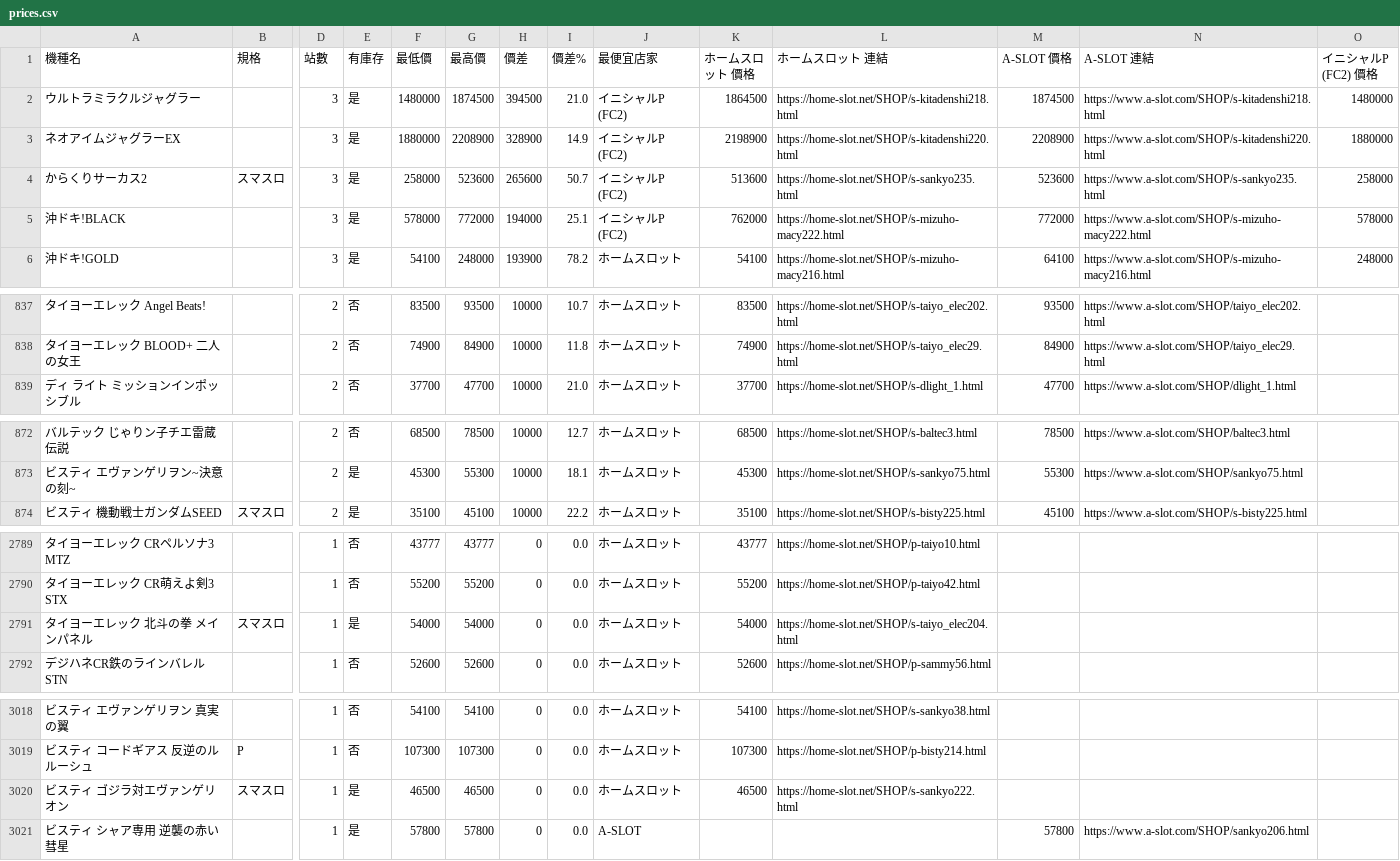
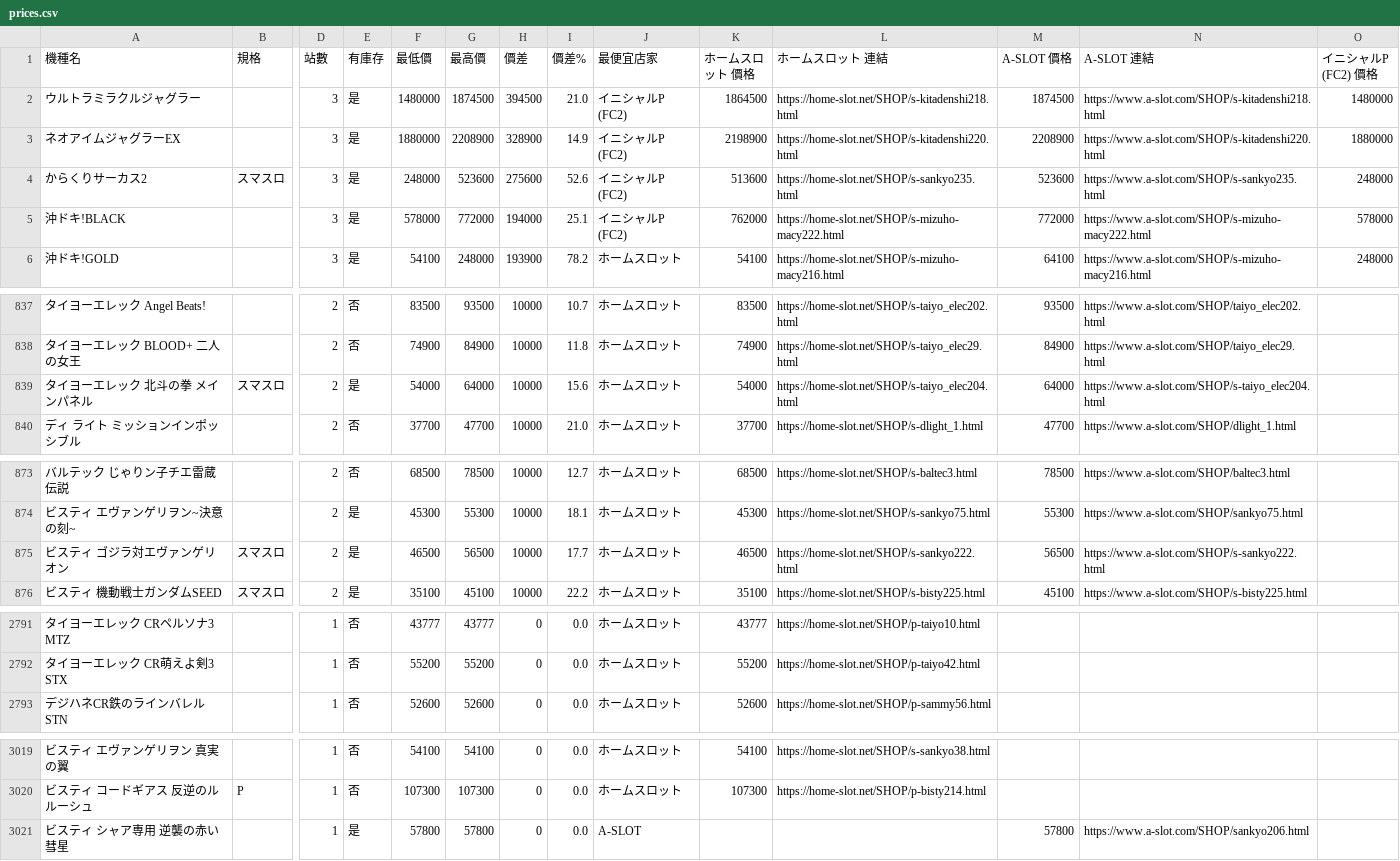
Before and after one commit to z870017/slot-price-watch, a CSV file: docs/prices.csv, drawn as a sheet; only a part is shown, gaps mark what is left out; removed rows and columns are numbered as before the commit, all else as after; rows hold the shown columns only; the diff names each change by its address in the sheet, - before the commit and + after, or states it on an @@ line.

```diff
--- a/docs/prices.csv
+++ b/docs/prices.csv
-F4 (最低價): 258000
+F4 (最低價): 248000
-H4 (價差): 265600
+H4 (價差): 275600
-I4 (價差%): 50.7
+I4 (價差%): 52.6
-O4 (イニシャルP (FC2) 價格): 258000
+O4 (イニシャルP (FC2) 價格): 248000
+row 839: タイヨーエレック 北斗の拳 メインパネル | スマスロ | 2 | 是 | 54000 | 64000 | 10000 | 15.6 | ホームスロット | 54000 | https://home-slot.net/SHOP/s-taiyo_elec204.html | 64000 | https://www.a-slot.com/SHOP/s-taiyo_elec204.html
+row 875: ビスティ ゴジラ対エヴァンゲリオン | スマスロ | 2 | 是 | 46500 | 56500 | 10000 | 17.7 | ホームスロット | 46500 | https://home-slot.net/SHOP/s-sankyo222.html | 56500 | https://www.a-slot.com/SHOP/s-sankyo222.html
-row 2791: タイヨーエレック 北斗の拳 メインパネル | スマスロ | 1 | 是 | 54000 | 54000 | 0 | 0.0 | ホームスロット | 54000 | https://home-slot.net/SHOP/s-taiyo_elec204.html
-row 3020: ビスティ ゴジラ対エヴァンゲリオン | スマスロ | 1 | 是 | 46500 | 46500 | 0 | 0.0 | ホームスロット | 46500 | https://home-slot.net/SHOP/s-sankyo222.html
```
Also changed, not shown: docs/summary.csv, 5 other files.
